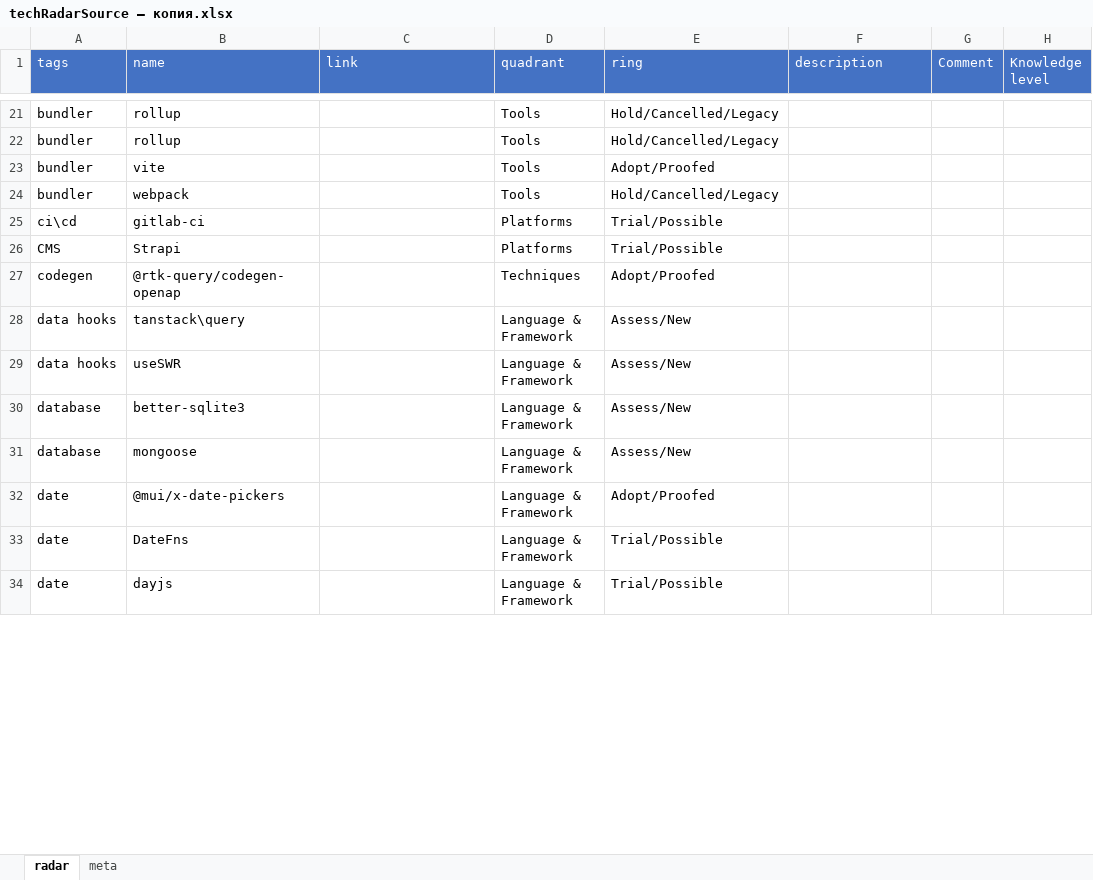
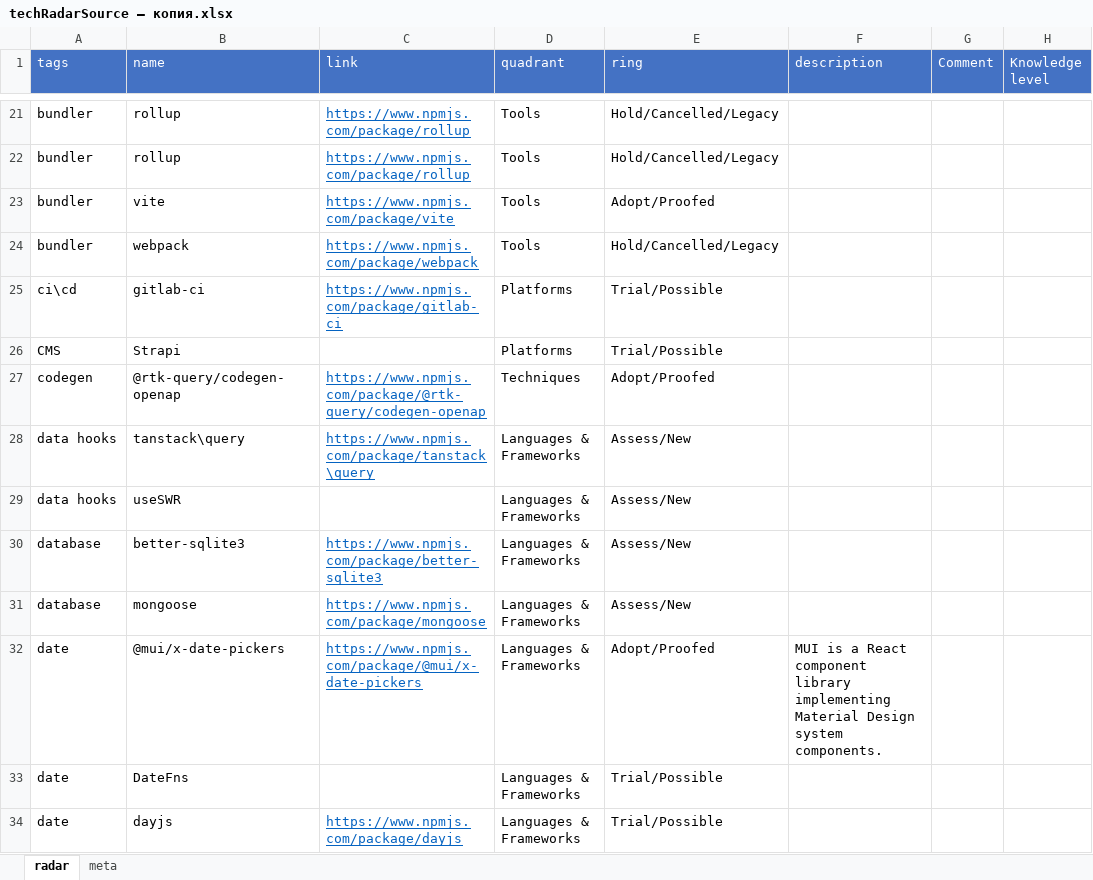
Before and after one commit to stswoon/tech-radar, an Excel workbook: techRadarSource — копия.xlsx, sheet radar, drawn as a sheet; only a part is shown, gaps mark what is left out; values as stored, in another font and other column widths than the file's, no borders; table styles not drawn; the diff covers the shown part only; the diff names each change by its address in the sheet, - before the commit and + after, or states it on an @@ line.

```diff
--- a/techRadarSource — копия.xlsx (sheet radar)
+++ b/techRadarSource — копия.xlsx (sheet radar)
-C21:C22 (link): (empty)
+C21:C22 (link): https://www.npmjs.com/package/rollup
-C23 (link): (empty)
+C23 (link): https://www.npmjs.com/package/vite
-C24 (link): (empty)
+C24 (link): https://www.npmjs.com/package/webpack
-C25 (link): (empty)
+C25 (link): https://www.npmjs.com/package/gitlab-ci
-C27 (link): (empty)
+C27 (link): https://www.npmjs.com/package/@rtk-query/codegen-openap
-C28 (link): (empty)
+C28 (link): https://www.npmjs.com/package/tanstack\query
-D28:D34 (quadrant): Language & Framework
+D28:D34 (quadrant): Languages & Frameworks
-C30 (link): (empty)
+C30 (link): https://www.npmjs.com/package/better-sqlite3
-C31 (link): (empty)
+C31 (link): https://www.npmjs.com/package/mongoose
-C32 (link): (empty)
+C32 (link): https://www.npmjs.com/package/@mui/x-date-pickers
-F32 (description): (empty)
+F32 (description): MUI is a React component library implementing Material Design system components.
-C34 (link): (empty)
+C34 (link): https://www.npmjs.com/package/dayjs
```
Also changed, not shown: 218 edited cells elsewhere in this sheet, sheet meta, techRadarSource.xlsx, 2 other files.
